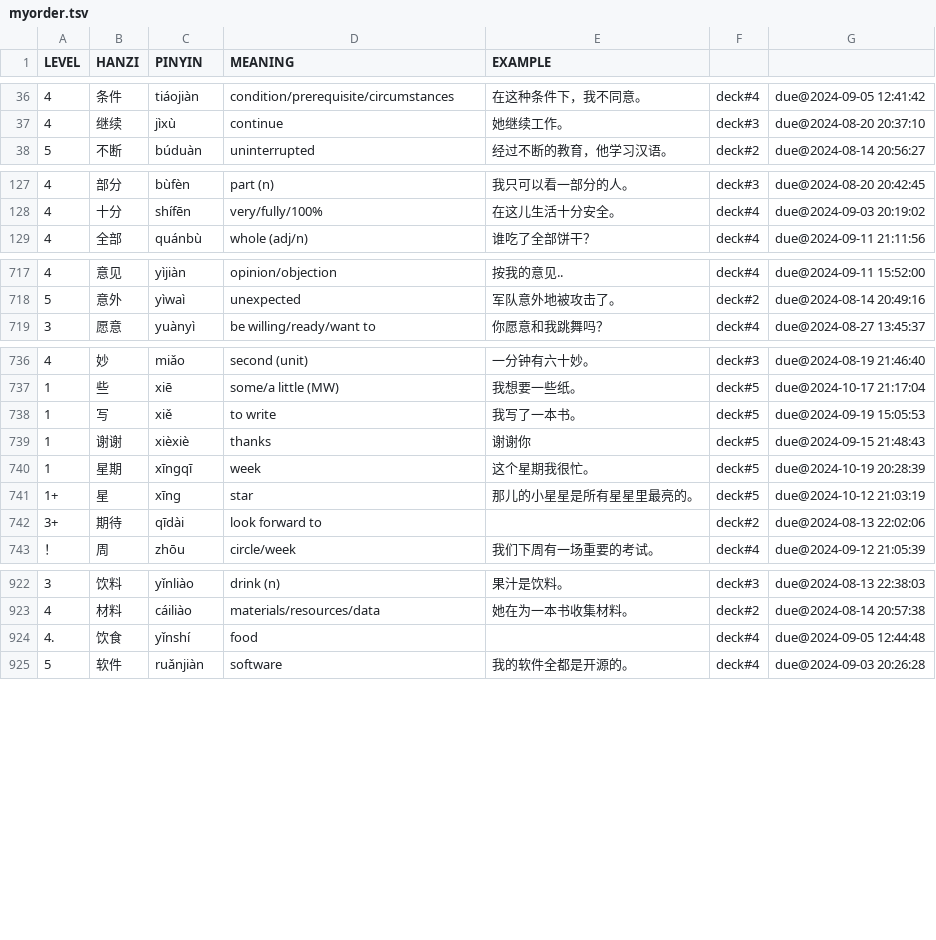
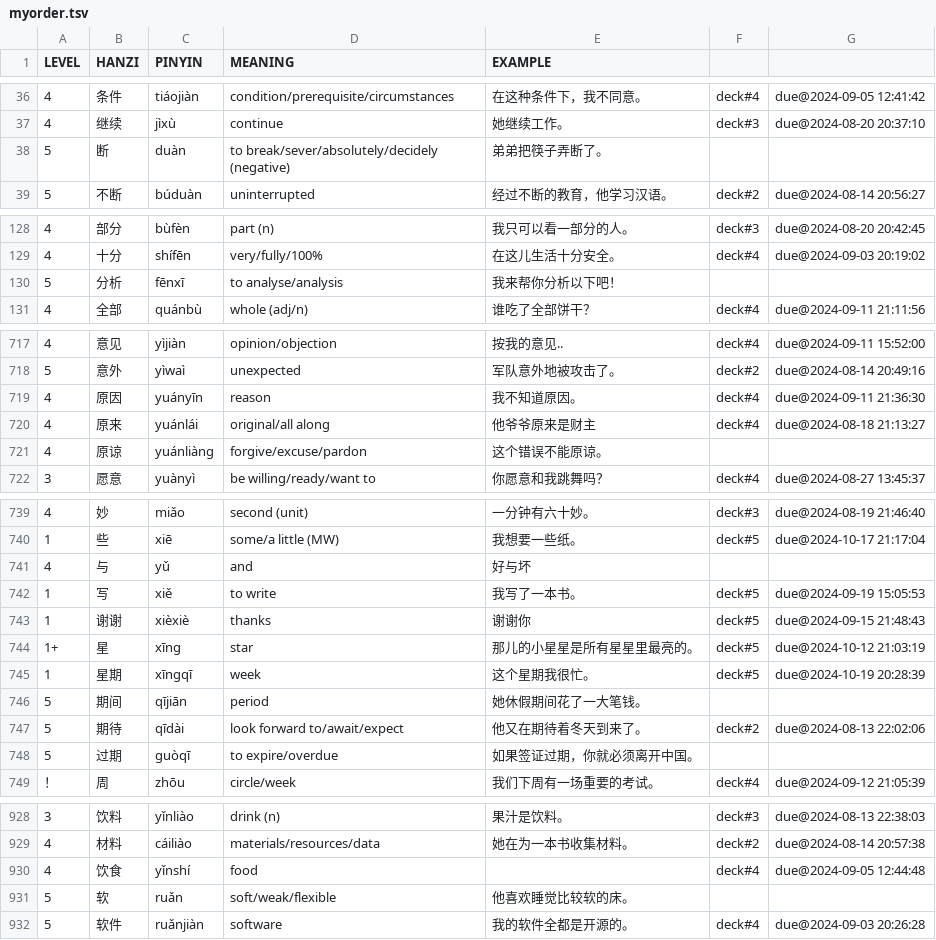
Before and after one commit to proycon/vocadata, a TSV file: zh/myorder.tsv, drawn as a sheet; only a part is shown, gaps mark what is left out; the diff covers the shown part only.

Commit message:
added words

```diff
--- a/zh/myorder.tsv
+++ b/zh/myorder.tsv
@@ -37,2 +37,3 @@ LEVEL	HANZI	PINYIN	MEANING	EXAMPLE
 4	继续	jìxù	continue	她继续工作。	deck#3	due@2024-08-20 20:37:10
+5	断	duàn	to break/sever/absolutely/decidely (negative)	弟弟把筷子弄断了。
 5	不断	búduàn	uninterrupted	经过不断的教育，他学习汉语。	deck#2	due@2024-08-14 20:56:27
@@ -128,2 +129,3 @@ LEVEL	HANZI	PINYIN	MEANING	EXAMPLE
 4	十分	shífēn	very/fully/100%	在这儿生活十分安全。	deck#4	due@2024-09-03 20:19:02
+5	分析	fēnxī	to analyse/analysis	我来帮你分析以下吧！
 4	全部	quánbù	whole (adj/n)	谁吃了全部饼干？	deck#4	due@2024-09-11 21:11:56
@@ -718,2 +718,5 @@ LEVEL	HANZI	PINYIN	MEANING	EXAMPLE
 5	意外	yìwaì	unexpected	军队意外地被攻击了。	deck#2	due@2024-08-14 20:49:16
+4	原因	yuányīn	reason	我不知道原因。	deck#4	due@2024-09-11 21:36:30
+4	原来	yuánlái	original/all along	他爷爷原来是财主	deck#4	due@2024-08-18 21:13:27
+4	原谅	yuánliàng	forgive/excuse/pardon	这个错误不能原谅。
 3	愿意	yuànyì	be willing/ready/want to	你愿意和我跳舞吗？	deck#4	due@2024-08-27 13:45:37
@@ -737,7 +740,10 @@ LEVEL	HANZI	PINYIN	MEANING	EXAMPLE
 1	些	xiē	some/a little (MW)	我想要一些纸。	deck#5	due@2024-10-17 21:17:04
+4	与	yǔ	and	好与坏
 1	写	xiě	to write	我写了一本书。	deck#5	due@2024-09-19 15:05:53
 1	谢谢	xièxiè	thanks	谢谢你	deck#5	due@2024-09-15 21:48:43
+1+	星	xīng	star	那儿的小星星是所有星星里最亮的。	deck#5	due@2024-10-12 21:03:19
 1	星期	xīngqī	week	这个星期我很忙。	deck#5	due@2024-10-19 20:28:39
-1+	星	xīng	star	那儿的小星星是所有星星里最亮的。	deck#5	due@2024-10-12 21:03:19
-3+	期待	qīdài	look forward to		deck#2	due@2024-08-13 22:02:06
+5	期间	qījiān	period	她休假期间花了一大笔钱。
+5	期待	qīdài	look forward to/await/expect	他又在期待着冬天到来了。	deck#2	due@2024-08-13 22:02:06
+5	过期	guòqī	to expire/overdue	如果签证过期，你就必须离开中国。
 ！	周	zhōu	circle/week	我们下周有一场重要的考试。	deck#4	due@2024-09-12 21:05:39
@@ -923,3 +929,4 @@ LEVEL	HANZI	PINYIN	MEANING	EXAMPLE
 4	材料	cáiliào	materials/resources/data	她在为一本书收集材料。	deck#2	due@2024-08-14 20:57:38
-4.	饮食	yǐnshí	food		deck#4	due@2024-09-05 12:44:48
+4	饮食	yǐnshí	food		deck#4	due@2024-09-05 12:44:48
+5	软	ruǎn	soft/weak/flexible	他喜欢睡觉比较软的床。	
 5	软件	ruǎnjiàn	software	我的软件全都是开源的。	deck#4	due@2024-09-03 20:26:28
```
Also changed, not shown: 2 added rows and 2 edited cells elsewhere in this file.
